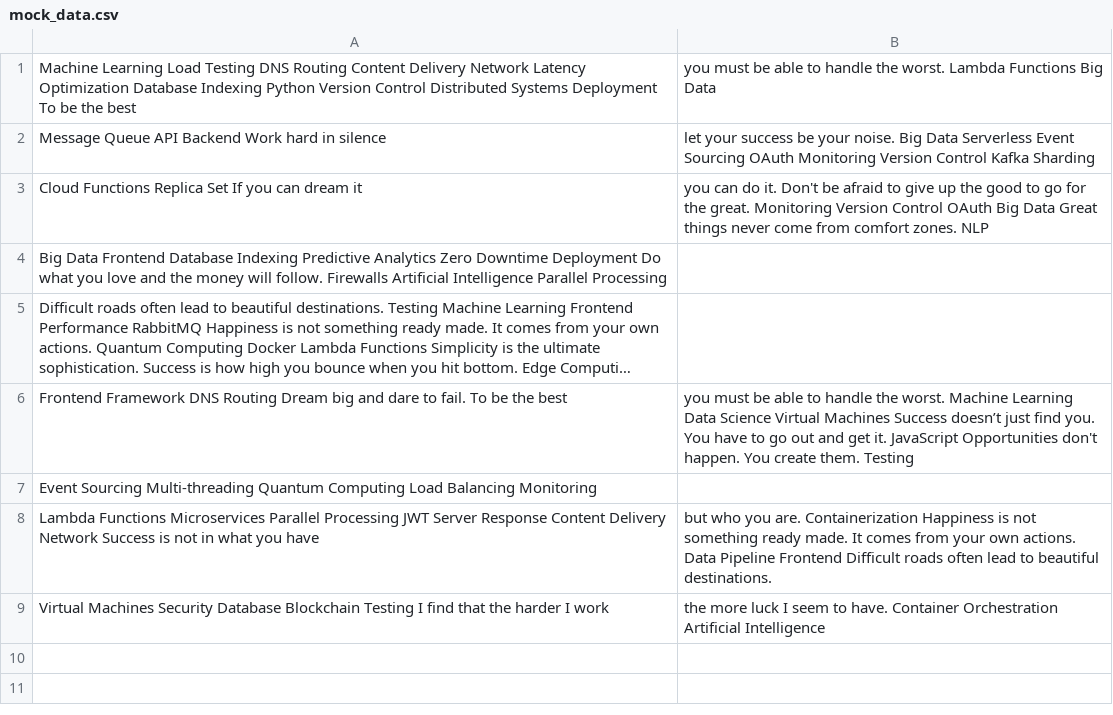
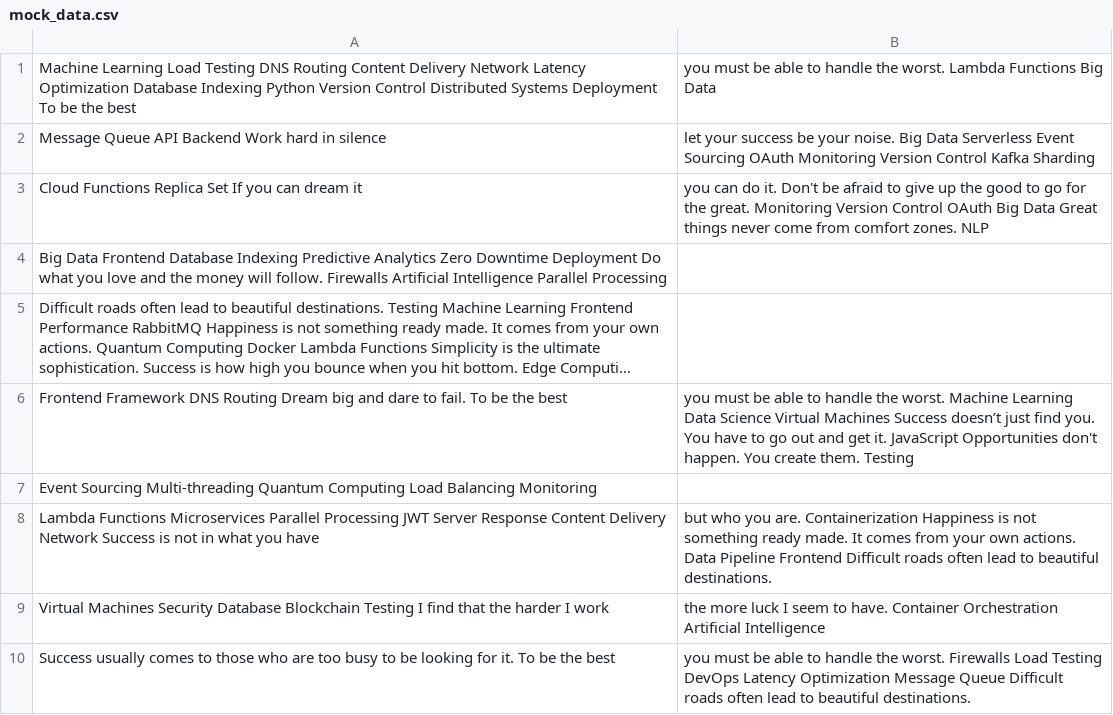
Before and after one commit to premix-masques/firstrepboone, a CSV file: archive/mock_data.csv, drawn as a sheet; long unchanged cells end in …; the diff names each change by its address in the sheet, - before the commit and + after, or states it on an @@ line.

Commit message:
Updated archive

```diff
--- a/archive/mock_data.csv
+++ b/archive/mock_data.csv
+row 10: Success usually comes to those who are too busy to be looking for it. To be the best | you must be able to handle the worst. Firewalls Load Testing DevOps Latency Optimization Message Queue Difficult roads often lead to beautiful destinations.
```
Also changed, not shown: 1 other file.
